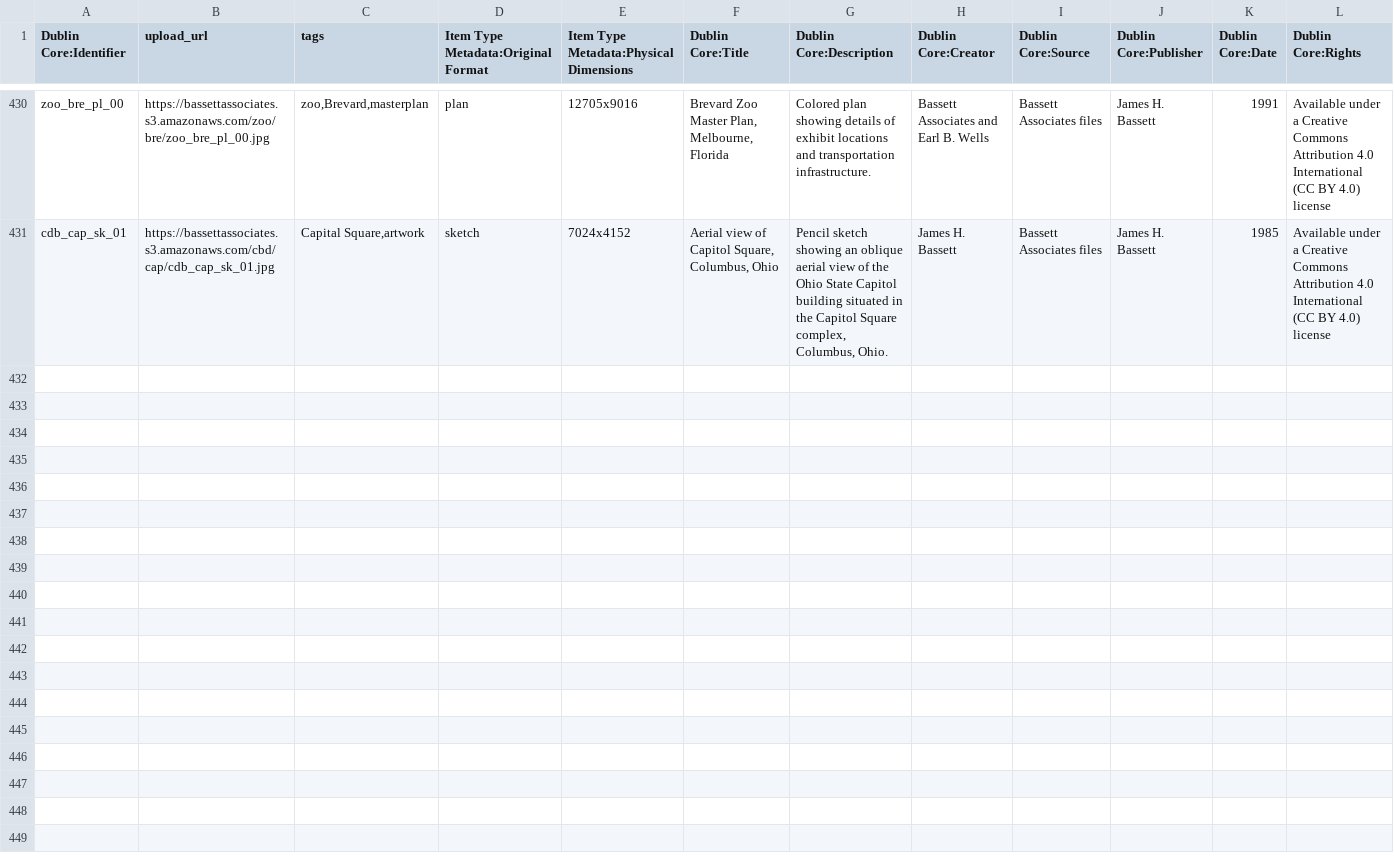
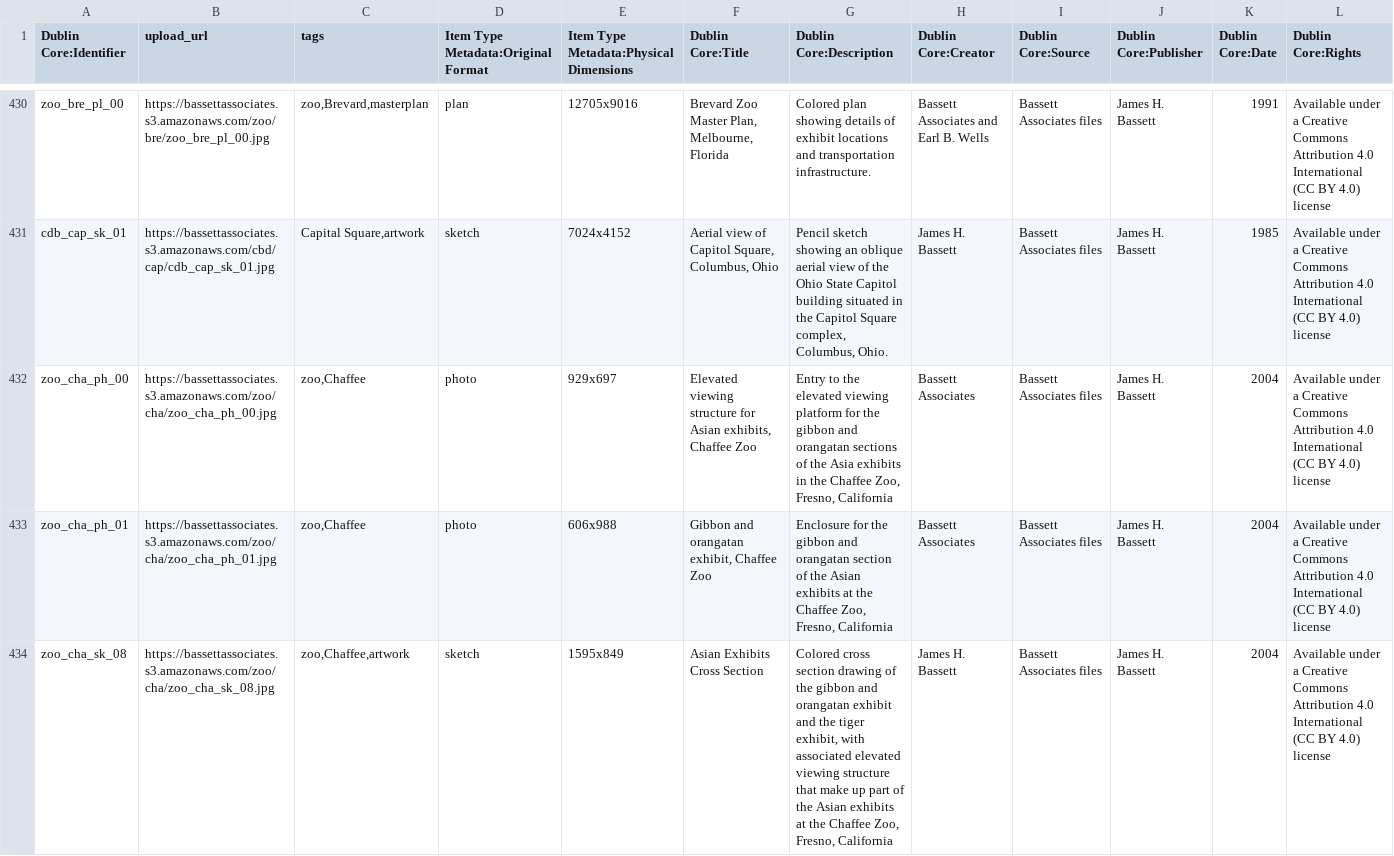
Before and after one commit to baskaufs/bassettassociates, a CSV file: data/items.csv, drawn as a sheet; only a part is shown, gaps mark what is left out; rows hold the shown columns only; the diff covers the shown part only; the diff names each change by its address in the sheet, - before the commit and + after, or states it on an @@ line.

Commit message:
add some chaffee items

```diff
--- a/data/items.csv
+++ b/data/items.csv
+row 432: zoo_cha_ph_00 | https://bassettassociates.s3.amazonaws.com/zoo/cha/zoo_cha_ph_00.jpg | zoo,Chaffee | photo | 929x697 | Elevated viewing structure for Asian exhibits, Chaffee Zoo | Entry to the elevated viewing platform for the gibbon and orangatan sections of the Asia exhibits in the Chaffee Zoo, Fresno, California | Bassett Associates | Bassett Associates files | James H. Bassett | 2004 | Available under a Creative Commons Attribution 4.0 International (CC BY 4.0) license
+row 433: zoo_cha_ph_01 | https://bassettassociates.s3.amazonaws.com/zoo/cha/zoo_cha_ph_01.jpg | zoo,Chaffee | photo | 606x988 | Gibbon and orangatan exhibit, Chaffee Zoo | Enclosure for the gibbon and orangatan section of the Asian exhibits at the Chaffee Zoo, Fresno, California | Bassett Associates | Bassett Associates files | James H. Bassett | 2004 | Available under a Creative Commons Attribution 4.0 International (CC BY 4.0) license
+row 434: zoo_cha_sk_08 | https://bassettassociates.s3.amazonaws.com/zoo/cha/zoo_cha_sk_08.jpg | zoo,Chaffee,artwork | sketch | 1595x849 | Asian Exhibits Cross Section | Colored cross section drawing of the gibbon and orangatan exhibit and the tiger exhibit, with associated elevated viewing structure that make up part of the Asian exhibits at the Chaffee Zoo, Fresno, California | James H. Bassett | Bassett Associates files | James H. Bassett | 2004 | Available under a Creative Commons Attribution 4.0 International (CC BY 4.0) license
```
Also changed, not shown: 3 added rows and 1 edited cell elsewhere in this file, data/identifiers.csv.
